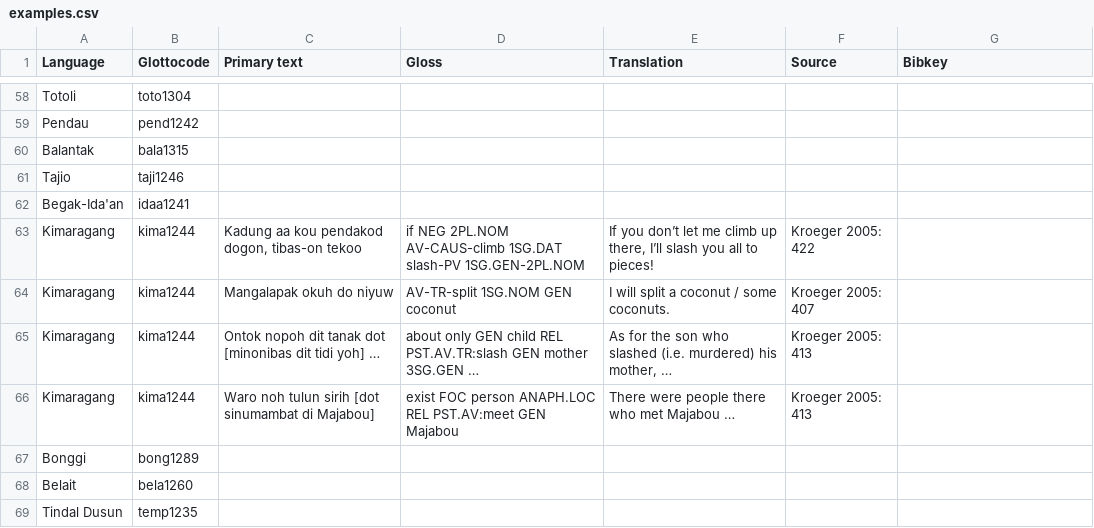
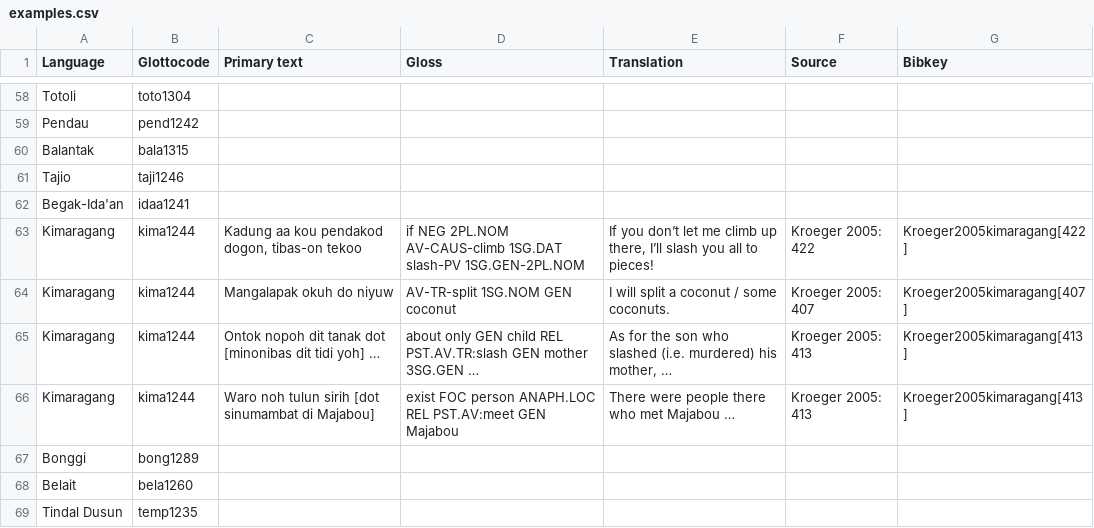
Before and after one commit to cldf-datasets/bonmannsymmetrical, a CSV file: raw/examples.csv, drawn as a sheet; only a part is shown, gaps mark what is left out; the diff covers the shown part only.

Commit message:
bibkeys for example sources

```diff
--- a/raw/examples.csv
+++ b/raw/examples.csv
@@ -62,6 +62,6 @@ Tajio,taji1246,,,,,
 Begak-Ida'an,idaa1241,,,,,
-Kimaragang,kima1244,"Kadung	aa	kou	pendakod	dogon,	tibas-on	tekoo",if	NEG	2PL.NOM	AV-CAUS-climb	1SG.DAT	slash-PV	1SG.GEN-2PL.NOM,"If you don’t let me climb up there, I’ll slash you all to pieces!",Kroeger 2005: 422,
-Kimaragang,kima1244,Mangalapak	okuh	do	niyuw,AV-TR-split	1SG.NOM	GEN	coconut,I will split a coconut / some coconuts.,Kroeger 2005: 407,
-Kimaragang,kima1244,Ontok	nopoh	dit	tanak	dot	[minonibas	dit	tidi	yoh]	…,about	only	GEN	child	REL	 PST.AV.TR:slash	GEN	mother	3SG.GEN	…,"As for the son who slashed (i.e. murdered) his mother, …",Kroeger 2005: 413,
-Kimaragang,kima1244,Waro	noh	tulun	sirih	[dot	sinumambat	di	Majabou],exist	FOC	person	ANAPH.LOC	REL	PST.AV:meet	GEN	Majabou,There were people there who met Majabou …,Kroeger 2005: 413,
+Kimaragang,kima1244,"Kadung	aa	kou	pendakod	dogon,	tibas-on	tekoo",if	NEG	2PL.NOM	AV-CAUS-climb	1SG.DAT	slash-PV	1SG.GEN-2PL.NOM,"If you don’t let me climb up there, I’ll slash you all to pieces!",Kroeger 2005: 422,Kroeger2005kimaragang[422]
+Kimaragang,kima1244,Mangalapak	okuh	do	niyuw,AV-TR-split	1SG.NOM	GEN	coconut,I will split a coconut / some coconuts.,Kroeger 2005: 407,Kroeger2005kimaragang[407]
+Kimaragang,kima1244,Ontok	nopoh	dit	tanak	dot	[minonibas	dit	tidi	yoh]	…,about	only	GEN	child	REL	 PST.AV.TR:slash	GEN	mother	3SG.GEN	…,"As for the son who slashed (i.e. murdered) his mother, …",Kroeger 2005: 413,Kroeger2005kimaragang[413]
+Kimaragang,kima1244,Waro	noh	tulun	sirih	[dot	sinumambat	di	Majabou],exist	FOC	person	ANAPH.LOC	REL	PST.AV:meet	GEN	Majabou,There were people there who met Majabou …,Kroeger 2005: 413,Kroeger2005kimaragang[413]
 Bonggi,bong1289,,,,,
```
Also changed, not shown: 42 edited cells elsewhere in this file, 2 other files.
